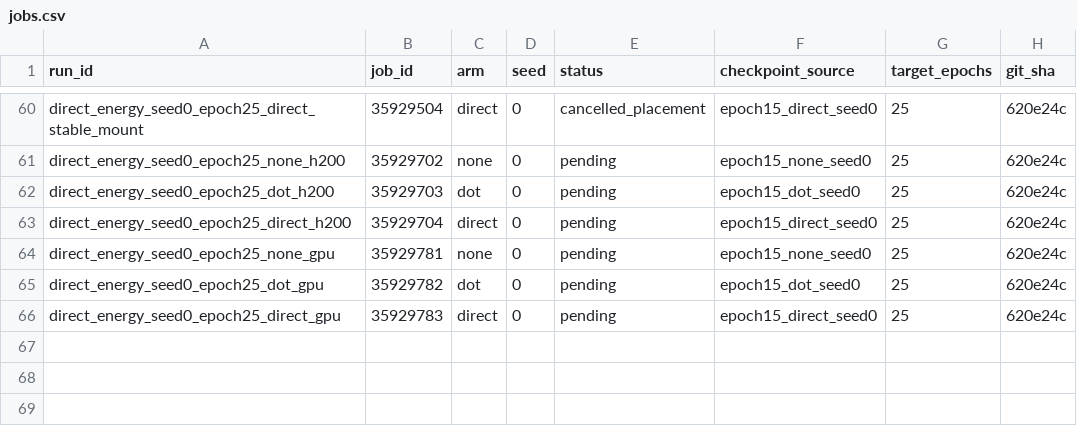
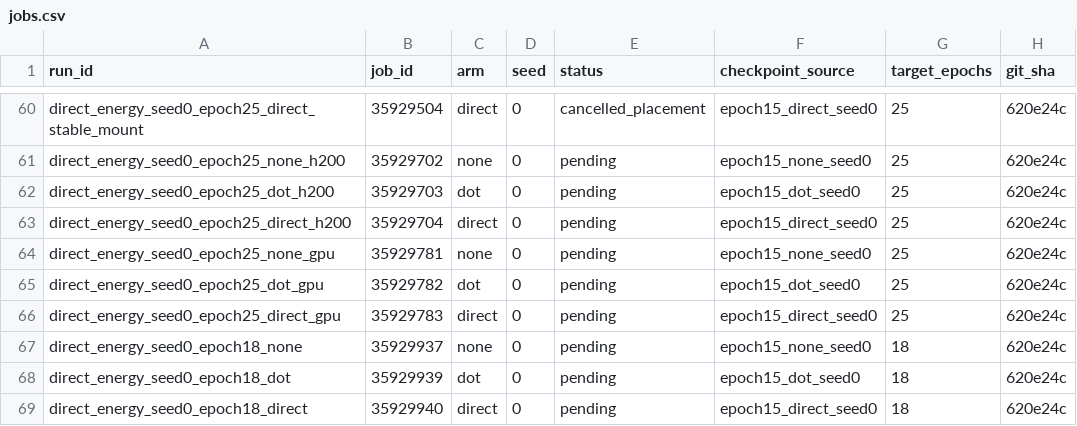
Before and after one commit to mdkrasnow/research-repo, a CSV file: projects/masked-EqM/results/direct_energy_longer_training/jobs.csv, drawn as a sheet; only a part is shown, gaps mark what is left out.

Commit message:
Split continuation at epoch18 for scheduler placement

```diff
--- a/projects/masked-EqM/results/direct_energy_longer_training/jobs.csv
+++ b/projects/masked-EqM/results/direct_energy_longer_training/jobs.csv
@@ -66 +66,4 @@ direct_energy_seed0_epoch25_dot_gpu,35929782,dot,0,pending,epoch15_dot_seed0,25,
 direct_energy_seed0_epoch25_direct_gpu,35929783,direct,0,pending,epoch15_direct_seed0,25,620e24c
+direct_energy_seed0_epoch18_none,35929937,none,0,pending,epoch15_none_seed0,18,620e24c
+direct_energy_seed0_epoch18_dot,35929939,dot,0,pending,epoch15_dot_seed0,18,620e24c
+direct_energy_seed0_epoch18_direct,35929940,direct,0,pending,epoch15_direct_seed0,18,620e24c
```
Also changed, not shown: 2 other files.
